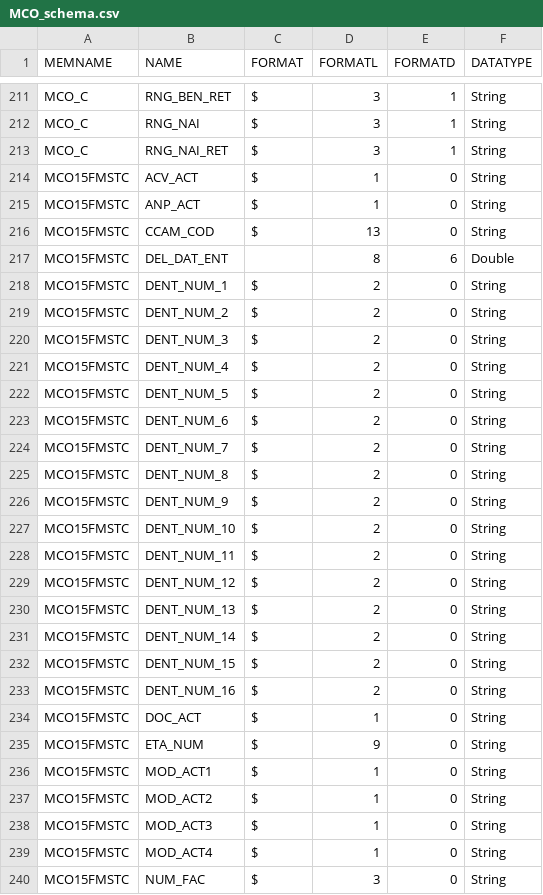
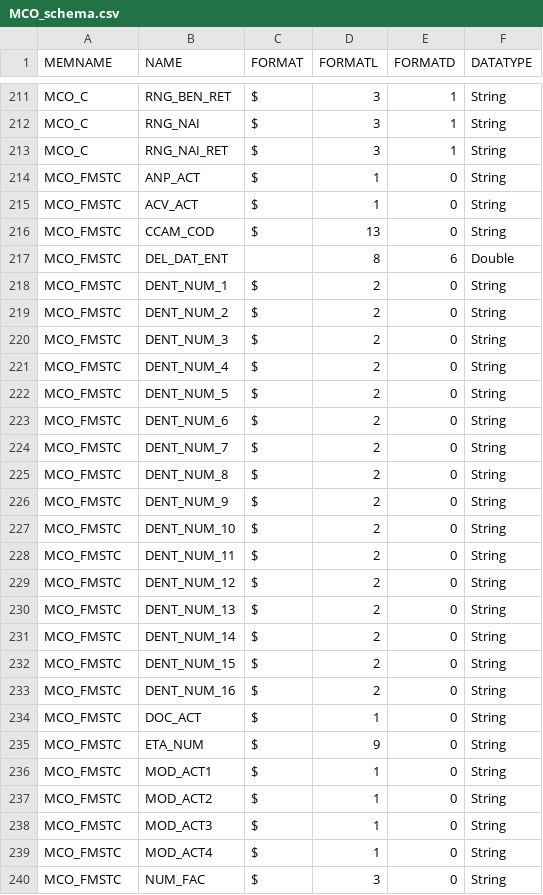
Before and after one commit to X-DataInitiative/SCALPEL-Flattening, a CSV file: src/main/resources/flattening/config/fall/MCO_schema.csv, drawn as a sheet; only a part is shown, gaps mark what is left out; the diff covers the shown part only.

```diff
--- a/src/main/resources/flattening/config/fall/MCO_schema.csv
+++ b/src/main/resources/flattening/config/fall/MCO_schema.csv
@@ -213,28 +213,28 @@ MCO_C;RNG_NAI;$;3;1;String
 MCO_C;RNG_NAI_RET;$;3;1;String
-MCO15FMSTC;ACV_ACT;$;1;0;String
-MCO15FMSTC;ANP_ACT;$;1;0;String
-MCO15FMSTC;CCAM_COD;$;13;0;String
-MCO15FMSTC;DEL_DAT_ENT;;8;6;Double
-MCO15FMSTC;DENT_NUM_1;$;2;0;String
-MCO15FMSTC;DENT_NUM_2;$;2;0;String
-MCO15FMSTC;DENT_NUM_3;$;2;0;String
-MCO15FMSTC;DENT_NUM_4;$;2;0;String
-MCO15FMSTC;DENT_NUM_5;$;2;0;String
-MCO15FMSTC;DENT_NUM_6;$;2;0;String
-MCO15FMSTC;DENT_NUM_7;$;2;0;String
-MCO15FMSTC;DENT_NUM_8;$;2;0;String
-MCO15FMSTC;DENT_NUM_9;$;2;0;String
-MCO15FMSTC;DENT_NUM_10;$;2;0;String
-MCO15FMSTC;DENT_NUM_11;$;2;0;String
-MCO15FMSTC;DENT_NUM_12;$;2;0;String
-MCO15FMSTC;DENT_NUM_13;$;2;0;String
-MCO15FMSTC;DENT_NUM_14;$;2;0;String
-MCO15FMSTC;DENT_NUM_15;$;2;0;String
-MCO15FMSTC;DENT_NUM_16;$;2;0;String
-MCO15FMSTC;DOC_ACT;$;1;0;String
-MCO15FMSTC;ETA_NUM;$;9;0;String
-MCO15FMSTC;MOD_ACT1;$;1;0;String
-MCO15FMSTC;MOD_ACT2;$;1;0;String
-MCO15FMSTC;MOD_ACT3;$;1;0;String
-MCO15FMSTC;MOD_ACT4;$;1;0;String
-MCO15FMSTC;NUM_FAC;$;3;0;String
+MCO_FMSTC;ANP_ACT;$;1;0;String
+MCO_FMSTC;ACV_ACT;$;1;0;String
+MCO_FMSTC;CCAM_COD;$;13;0;String
+MCO_FMSTC;DEL_DAT_ENT;;8;6;Double
+MCO_FMSTC;DENT_NUM_1;$;2;0;String
+MCO_FMSTC;DENT_NUM_2;$;2;0;String
+MCO_FMSTC;DENT_NUM_3;$;2;0;String
+MCO_FMSTC;DENT_NUM_4;$;2;0;String
+MCO_FMSTC;DENT_NUM_5;$;2;0;String
+MCO_FMSTC;DENT_NUM_6;$;2;0;String
+MCO_FMSTC;DENT_NUM_7;$;2;0;String
+MCO_FMSTC;DENT_NUM_8;$;2;0;String
+MCO_FMSTC;DENT_NUM_9;$;2;0;String
+MCO_FMSTC;DENT_NUM_10;$;2;0;String
+MCO_FMSTC;DENT_NUM_11;$;2;0;String
+MCO_FMSTC;DENT_NUM_12;$;2;0;String
+MCO_FMSTC;DENT_NUM_13;$;2;0;String
+MCO_FMSTC;DENT_NUM_14;$;2;0;String
+MCO_FMSTC;DENT_NUM_15;$;2;0;String
+MCO_FMSTC;DENT_NUM_16;$;2;0;String
+MCO_FMSTC;DOC_ACT;$;1;0;String
+MCO_FMSTC;ETA_NUM;$;9;0;String
+MCO_FMSTC;MOD_ACT1;$;1;0;String
+MCO_FMSTC;MOD_ACT2;$;1;0;String
+MCO_FMSTC;MOD_ACT3;$;1;0;String
+MCO_FMSTC;MOD_ACT4;$;1;0;String
+MCO_FMSTC;NUM_FAC;$;3;0;String
```
Also changed, not shown: 57 edited cells elsewhere in this file, src/main/resources/flattening/config/cmap/DCIR_schema.csv, src/main/resources/flattening/config/cmap/MCO_schema.csv, 6 other files.
